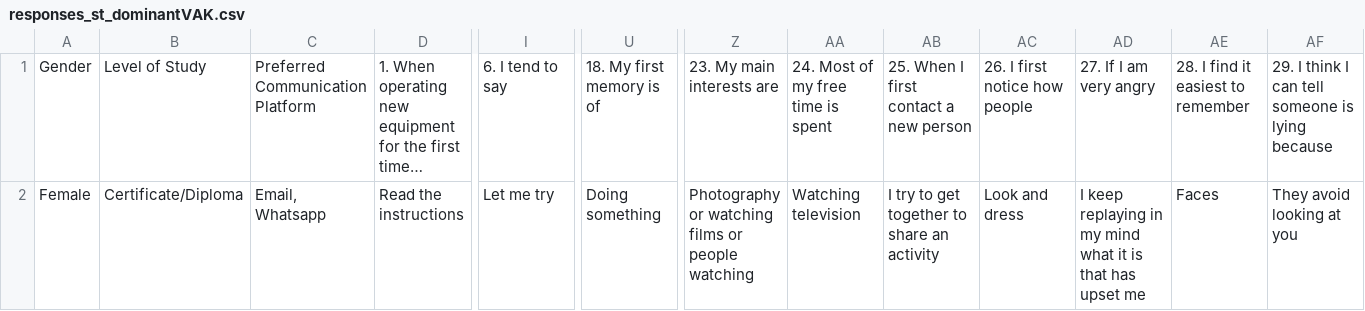
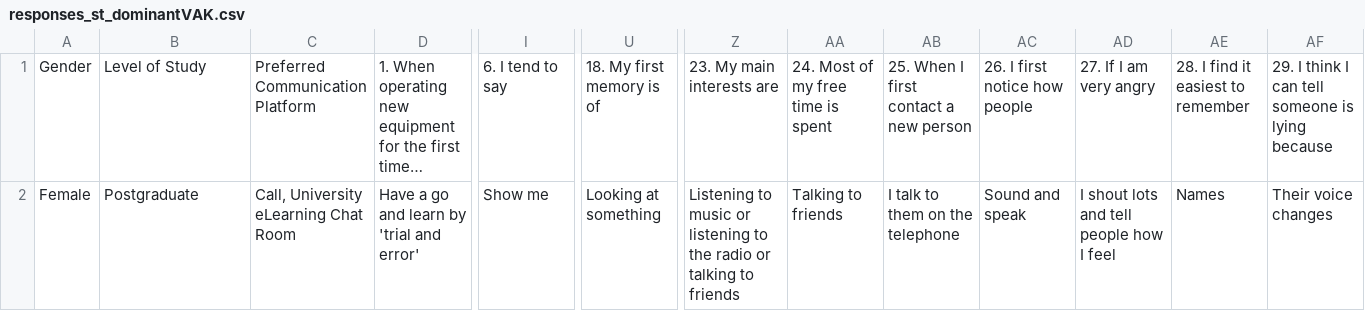
Before and after one commit to JasmineChong/online-assessment-classification, a CSV file: Streamlit/responses_st_dominantVAK.csv, drawn as a sheet; only a part is shown, gaps mark what is left out; long unchanged cells end in …; the diff covers the shown part only; the diff names each change by its address in the sheet, - before the commit and + after, or states it on an @@ line.

```diff
--- a/Streamlit/responses_st_dominantVAK.csv
+++ b/Streamlit/responses_st_dominantVAK.csv
-B2: Certificate/Diploma
+B2: Postgraduate
-C2: Email, Whatsapp
+C2: Call, University eLearning Chat Room
-D2: Read the instructions
+D2: Have a go and learn by 'trial and error'
-I2: Let me try
+I2: Show me
-U2: Doing something
+U2: Looking at something
-Z2: Photography or watching films or people watching
+Z2: Listening to music or listening to the radio or talking to friends
-AA2: Watching television
+AA2: Talking to friends
-AB2: I try to get together to share an activity
+AB2: I talk to them on the telephone
-AC2: Look and dress
+AC2: Sound and speak
-AD2: I keep replaying in my mind what it is that has upset me
+AD2: I shout lots and tell people how I feel
-AE2: Faces
+AE2: Names
-AF2: They avoid looking at you
+AF2: Their voice changes
```
Also changed, not shown: 1 edited cell elsewhere in this file, Streamlit/encoded_responses.csv, Streamlit/userDf_correct_format.csv, 15 other files.
